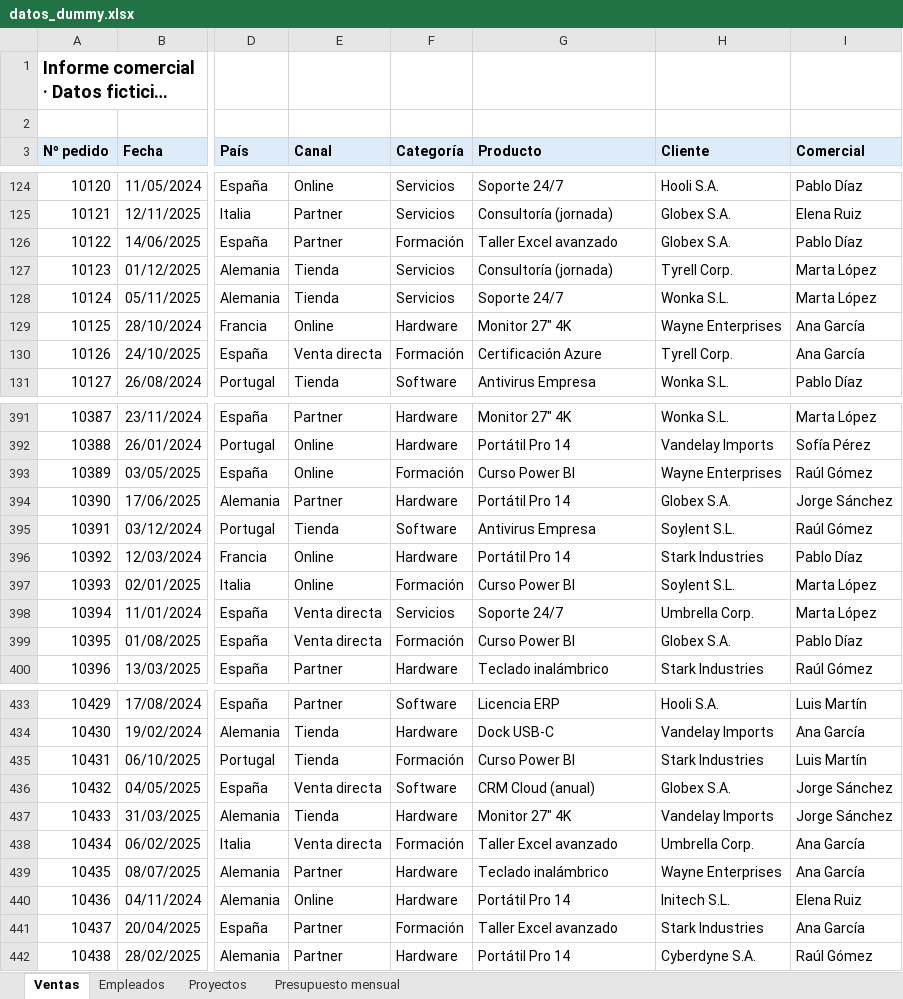
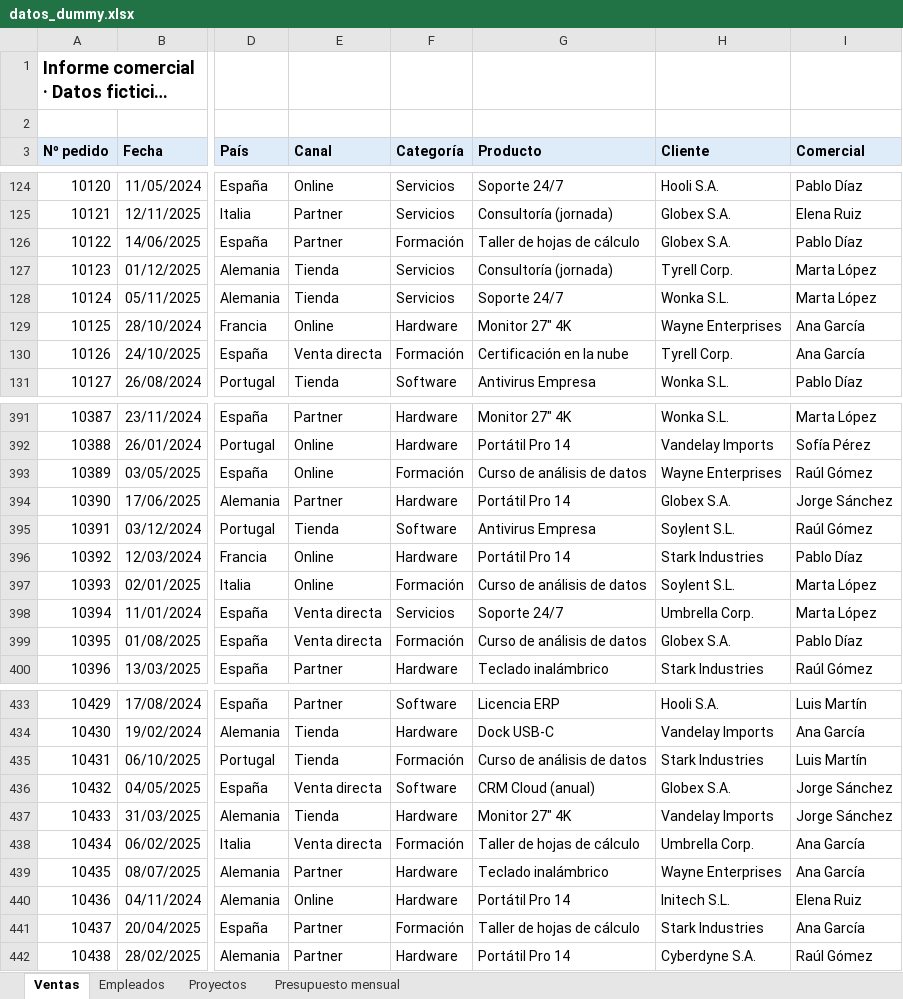
Before and after one commit to Vex62/4dash, an Excel workbook: samples/datos_dummy.xlsx, sheet Ventas, drawn as a sheet; only a part is shown, gaps mark what is left out; long unchanged cells end in …; values as stored, in another font and other column widths than the file's, no borders; the diff covers the shown part only; the diff names each change by its address in the sheet, - before the commit and + after, or states it on an @@ line.

```diff
--- a/samples/datos_dummy.xlsx (sheet Ventas)
+++ b/samples/datos_dummy.xlsx (sheet Ventas)
-G126 (Producto): Taller Excel avanzado
+G126 (Producto): Taller de hojas de cálculo
-G130 (Producto): Certificación Azure
+G130 (Producto): Certificación en la nube
-G393 (Producto): Curso Power BI
+G393 (Producto): Curso de análisis de datos
-G397 (Producto): Curso Power BI
+G397 (Producto): Curso de análisis de datos
-G399 (Producto): Curso Power BI
+G399 (Producto): Curso de análisis de datos
-G435 (Producto): Curso Power BI
+G435 (Producto): Curso de análisis de datos
-G438 (Producto): Taller Excel avanzado
+G438 (Producto): Taller de hojas de cálculo
-G441 (Producto): Taller Excel avanzado
+G441 (Producto): Taller de hojas de cálculo
```
Also changed, not shown: 68 edited cells elsewhere in this sheet, samples/ejemplo_ventas.xlsx, 19 other files.
